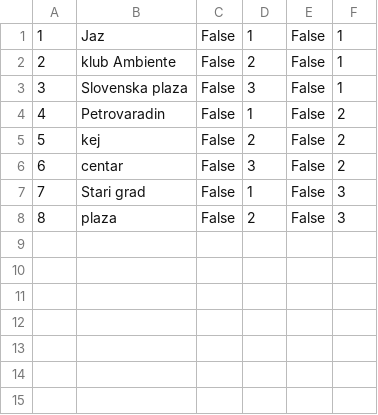
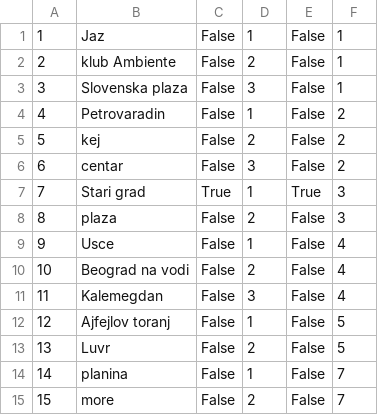
Before and after one commit to HelenaJovic/SIMS-Projekat, a CSV file: InitialProject/InitialProject/Resources/Data/tourpoints.csv, drawn as a sheet.

```diff
--- a/InitialProject/InitialProject/Resources/Data/tourpoints.csv
+++ b/InitialProject/InitialProject/Resources/Data/tourpoints.csv
@@ -6,3 +6,10 @@
 6|centar|False|3|False|2
-7|Stari grad|False|1|False|3
+7|Stari grad|True|1|True|3
 8|plaza|False|2|False|3
+9|Usce|False|1|False|4
+10|Beograd na vodi|False|2|False|4
+11|Kalemegdan|False|3|False|4
+12|Ajfejlov toranj|False|1|False|5
+13|Luvr|False|2|False|5
+14|planina|False|1|False|7
+15|more|False|2|False|7
```
Also changed, not shown: InitialProject/InitialProject/Resources/Data/images.csv, InitialProject/InitialProject/Resources/Data/tours.csv, 11 other files.
